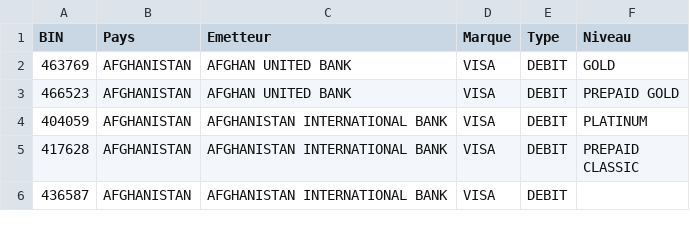
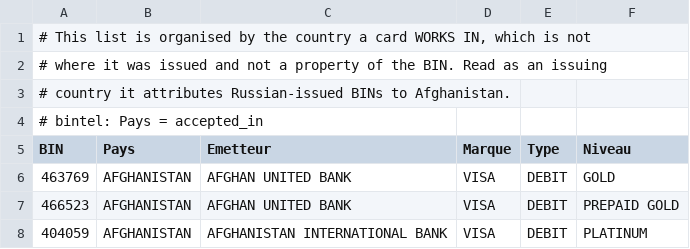
Before and after one commit to G33l0/Bin-Tel, a TSV file: data/bin-lists/sample-b-by-country.tsv, drawn as a sheet; only a part is shown; the shorter side is filled out with more unchanged rows.

```diff
--- a/data/bin-lists/sample-b-by-country.tsv
+++ b/data/bin-lists/sample-b-by-country.tsv
@@ -1 +1,5 @@
+# This list is organised by the country a card WORKS IN, which is not
+# where it was issued and not a property of the BIN. Read as an issuing
+# country it attributes Russian-issued BINs to Afghanistan.
+# bintel: Pays = accepted_in
 BIN	Pays	Emetteur	Marque	Type	Niveau
```
Also changed, not shown: 4 other files.
